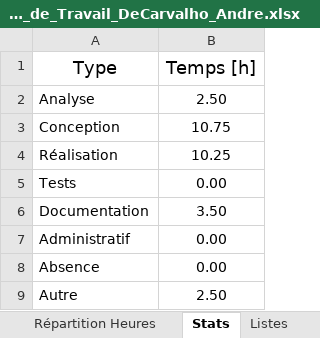
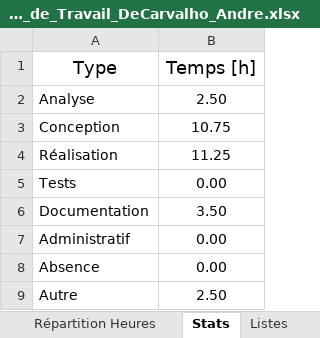
Before and after one commit to AndreDeCar/Lego-Inventor-Manager, an Excel workbook: Annexes/Journal_de_travail/Journal_de_Travail_DeCarvalho_Andre.xlsx, sheet Stats, drawn as a sheet; values as stored, in another font and other column widths than the file's, no borders; table styles not drawn; the diff names each change by its address in the sheet, - before the commit and + after, or states it on an @@ line.

```diff
--- a/Annexes/Journal_de_travail/Journal_de_Travail_DeCarvalho_Andre.xlsx (sheet Stats)
+++ b/Annexes/Journal_de_travail/Journal_de_Travail_DeCarvalho_Andre.xlsx (sheet Stats)
-B4 (Temps [h]): 10.25
+B4 (Temps [h]): 11.25
```
Also changed, not shown: sheet Journal, charts or pictures.
